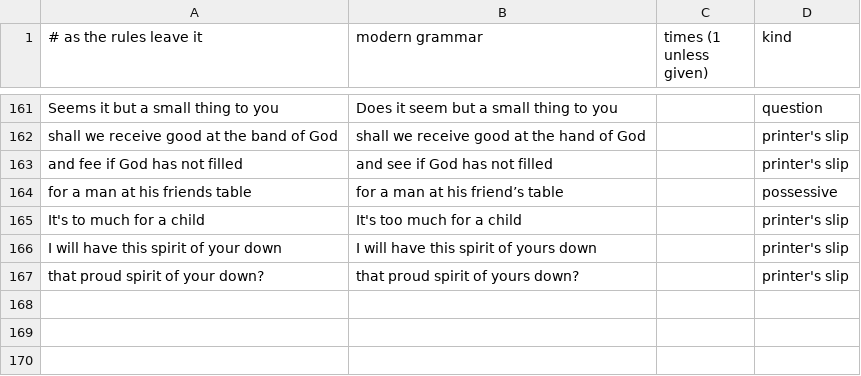
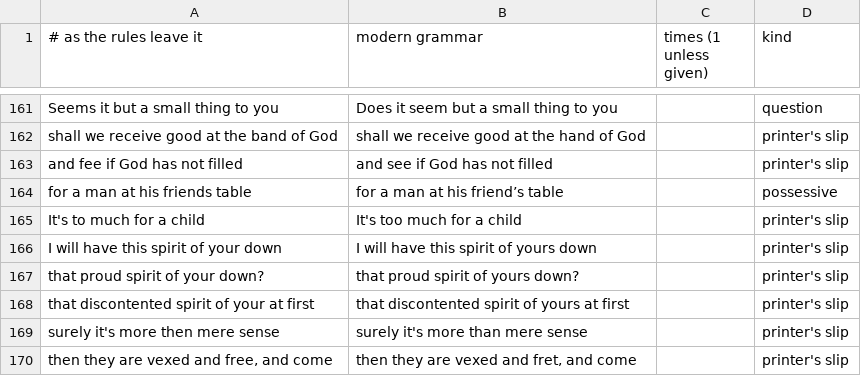
Before and after one commit to rfrmd/schriftohr-books, a TSV file: books/rare-jewel-of-christian-contentment/grammar.tsv, drawn as a sheet; only a part is shown, gaps mark what is left out.

```diff
--- a/books/rare-jewel-of-christian-contentment/grammar.tsv
+++ b/books/rare-jewel-of-christian-contentment/grammar.tsv
@@ -167 +167,4 @@ I will have this spirit of your down	I will have this spirit of yours down		prin
 that proud spirit of your down?	that proud spirit of yours down?		printer's slip
+that discontented spirit of your at first	that discontented spirit of yours at first		printer's slip
+surely it's more then mere sense	surely it's more than mere sense		printer's slip
+then they are vexed and free, and come	then they are vexed and fret, and come		printer's slip
```
Also changed, not shown: books/rare-jewel-of-christian-contentment/clarity.tsv, books/rare-jewel-of-christian-contentment/spelling-map.tsv.
